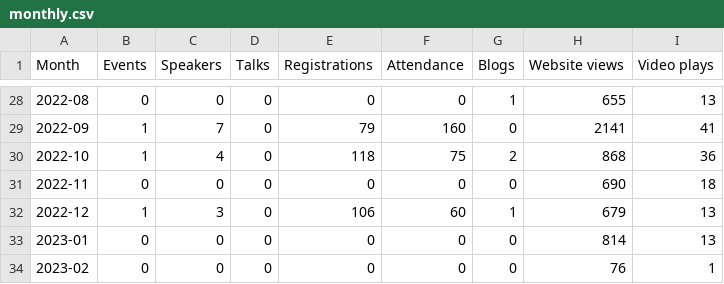
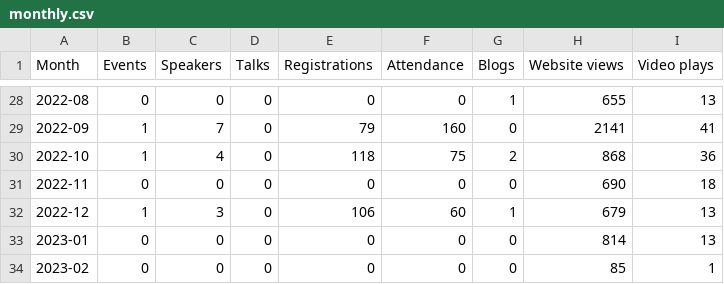
Before and after one commit to open-innovations/odsl-dashboard, a CSV file: data/monthly.csv, drawn as a sheet; only a part is shown, gaps mark what is left out.

Commit message:
Update statistics

```diff
--- a/data/monthly.csv
+++ b/data/monthly.csv
@@ -33,2 +33,2 @@ Month,Events,Speakers,Talks,Registrations,Attendance,Blogs,Website views,Video p
 2023-01,0,0,0,0,0,0,814,13
-2023-02,0,0,0,0,0,0,76,1
+2023-02,0,0,0,0,0,0,85,1
```
